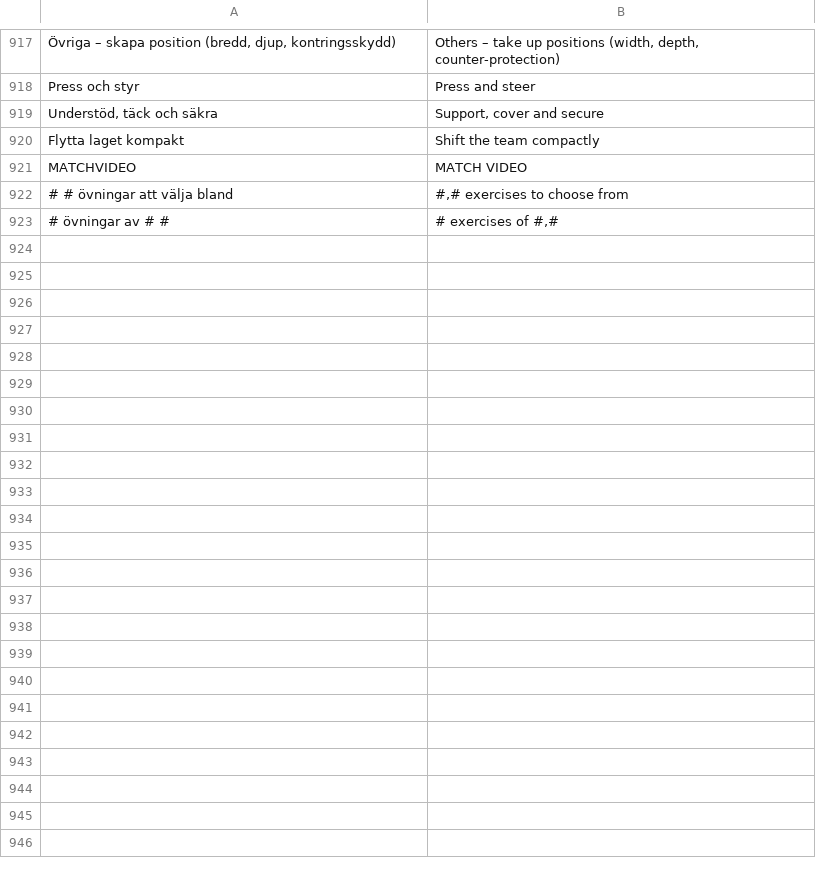
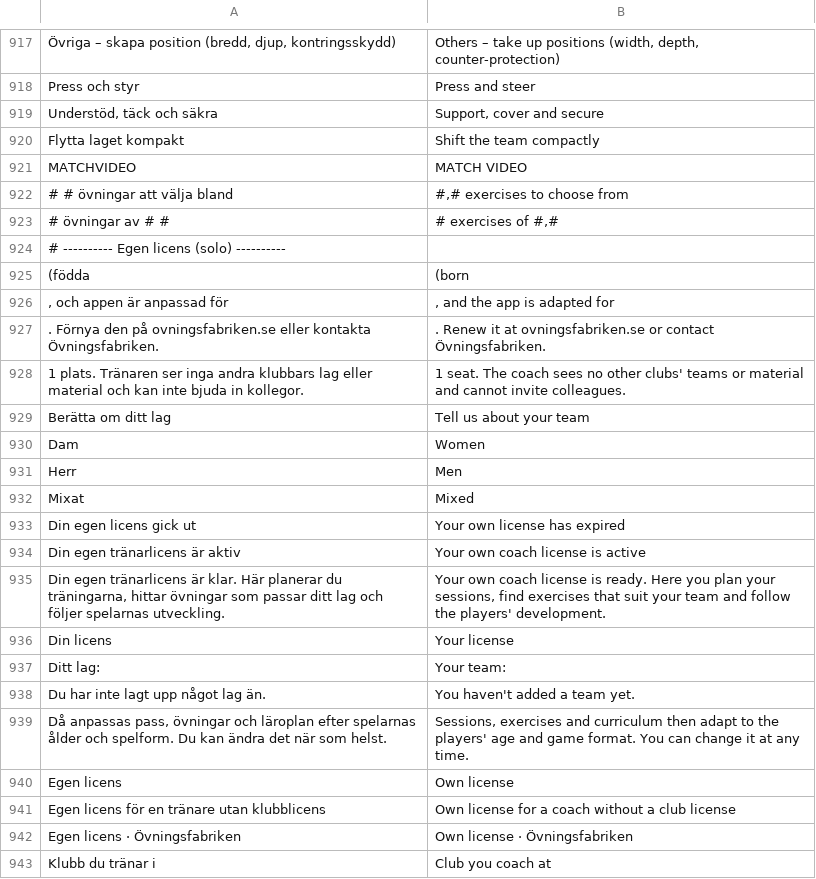
Before and after one commit to lidianamaan6-ovningsbanken/ovningsfabriken, a TSV file: verktyg/sprak/en_hand.tsv, drawn as a sheet; only a part is shown, gaps mark what is left out; the diff covers the shown part only.

```diff
--- a/verktyg/sprak/en_hand.tsv
+++ b/verktyg/sprak/en_hand.tsv
@@ -923 +923,21 @@ MATCHVIDEO	MATCH VIDEO
 # övningar av # #	# exercises of #,#
+# ---------- Egen licens (solo) ----------
+(födda	(born
+, och appen är anpassad för	, and the app is adapted for
+. Förnya den på ovningsfabriken.se eller kontakta Övningsfabriken.	. Renew it at ovningsfabriken.se or contact Övningsfabriken.
+1 plats. Tränaren ser inga andra klubbars lag eller material och kan inte bjuda in kollegor.	1 seat. The coach sees no other clubs' teams or material and cannot invite colleagues.
+Berätta om ditt lag	Tell us about your team
+Dam	Women
+Herr	Men
+Mixat	Mixed
+Din egen licens gick ut	Your own license has expired
+Din egen tränarlicens är aktiv	Your own coach license is active
+Din egen tränarlicens är klar. Här planerar du träningarna, hittar övningar som passar ditt lag och följer spelarnas utveckling.	Your own coach license is ready. Here you plan your sessions, find exercises that suit your team and follow the players' development.
+Din licens	Your license
+Ditt lag:	Your team:
+Du har inte lagt upp något lag än.	You haven't added a team yet.
+Då anpassas pass, övningar och läroplan efter spelarnas ålder och spelform. Du kan ändra det när som helst.	Sessions, exercises and curriculum then adapt to the players' age and game format. You can change it at any time.
+Egen licens	Own license
+Egen licens för en tränare utan klubblicens	Own license for a coach without a club license
+Egen licens · Övningsfabriken	Own license · Övningsfabriken
+Klubb du tränar i	Club you coach at
```
Also changed, not shown: 14 added rows and 8 edited cells elsewhere in this file, verktyg/sprak/kort.tsv, 20 other files.
